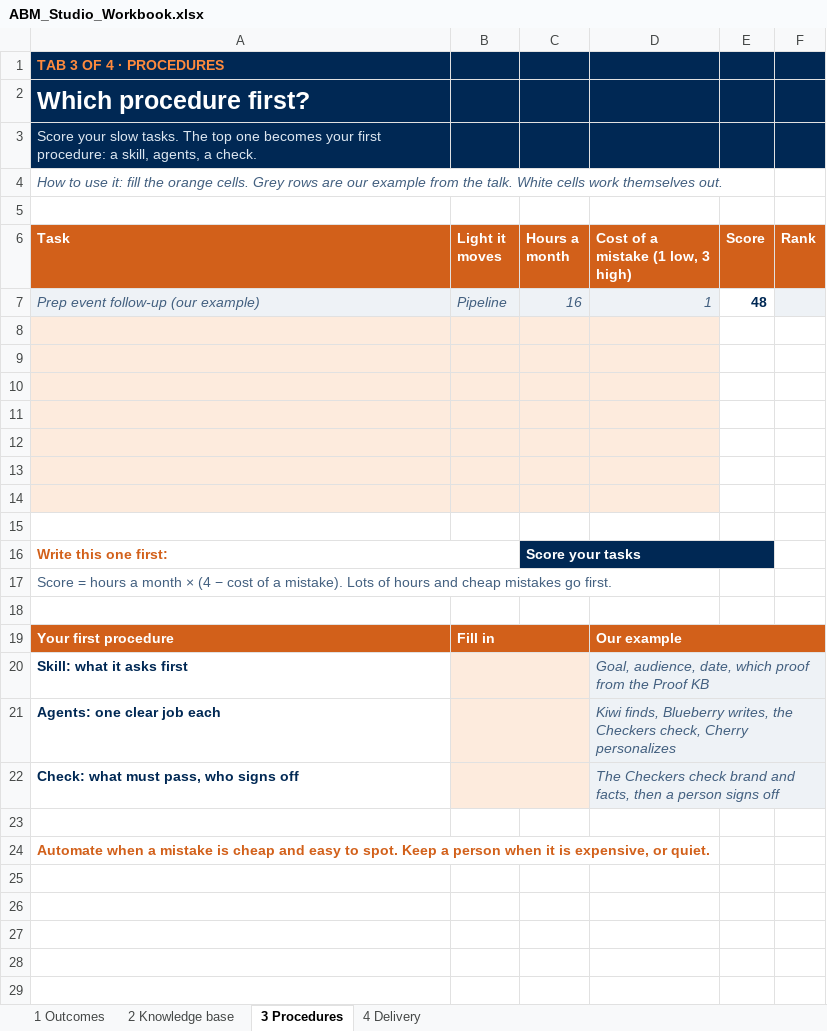
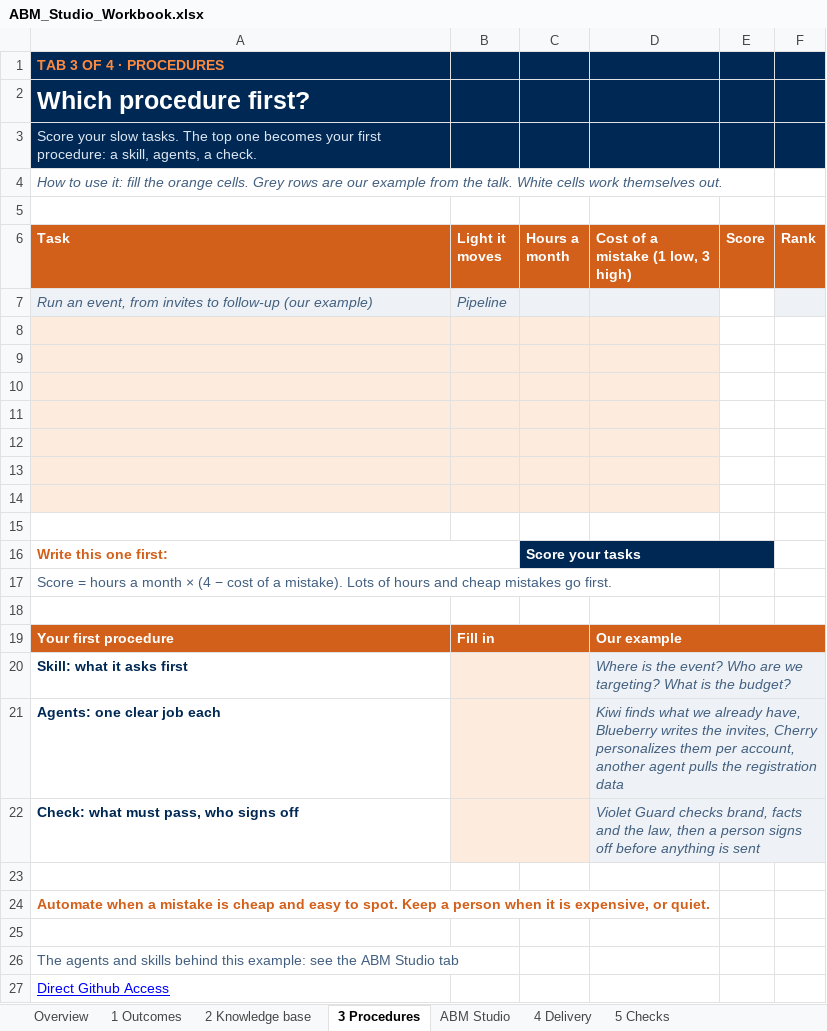
Before and after one commit to inesnpicarro/marketing-studio-starter, an Excel workbook: starter-pack/ABM_Studio_Workbook.xlsx, sheet 3 Procedures, drawn as a sheet; values as stored, in another font and other column widths than the file's, no borders; conditional formats not drawn; removed rows and columns are numbered as before the commit, all else as after; the diff names each change by its address in the sheet, - before the commit and + after, or states it on an @@ line.

```diff
--- a/starter-pack/ABM_Studio_Workbook.xlsx (sheet 3 Procedures)
+++ b/starter-pack/ABM_Studio_Workbook.xlsx (sheet 3 Procedures)
+sheet tab: Overview
+sheet tab: ABM Studio
+sheet tab: 5 Checks
-row 7: Prep event follow-up (our example) | Pipeline | 16 | 1 | 48
+row 7: Run an event, from invites to follow-up (our example) | Pipeline
-D20: Goal, audience, date, which proof from the Proof KB
+D20: Where is the event? Who are we targeting? What is the budget?
-D21: Kiwi finds, Blueberry writes, the Checkers check, Cherry personalizes
+D21: Kiwi finds what we already have, Blueberry writes the invites, Cherry personalizes them per account, another agent pulls the registration data
-D22: The Checkers check brand and facts, then a person signs off
+D22: Violet Guard checks brand, facts and the law, then a person signs off before anything is sent
+row 25: (empty)
+row 26: The agents and skills behind this example: see the ABM Studio tab
+row 27: Direct Github Access
```
Also changed, not shown: sheet 1 Outcomes, sheet 2 Knowledge base, sheet 4 Delivery, formulas that keep their value, 1 other file.
